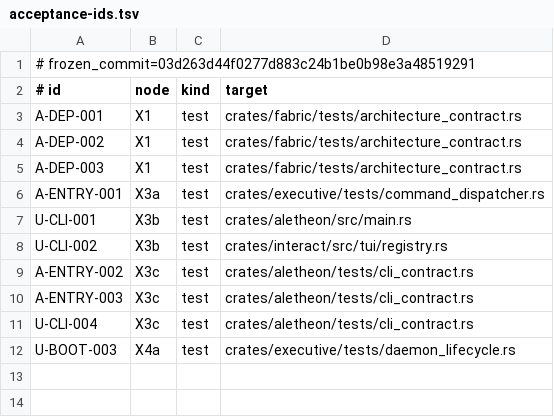
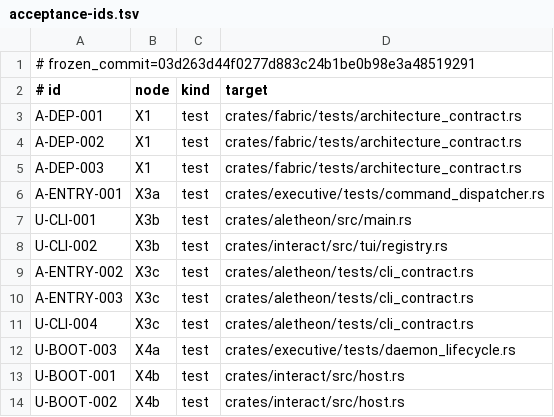
Before and after one commit to Aurobear/aletheon, a TSV file: config/architecture/acceptance-ids.tsv, drawn as a sheet.

Commit message:
feat(client): ensure daemon readiness before interaction
TUI and one-shot clients connected directly to the Unix socket and instructed
users to start the daemon manually. Startup failures also surfaced as untyped
I/O errors without a bounded diagnostic contract.

- invoke the Executive lifecycle service before every production Interact connection
- emit a versioned startup diagnostic with stable failure codes and recovery guidance
- reserve a bounded four-second lifecycle budget within the five-second UX limit
- require installed socket units to match the requested endpoint before activation
- bound systemd queries, readiness probes, recovery, and activation by monotonic deadlines
- cover fresh-client startup, structured failure projection, and deadline enforcement
- register U-BOOT-001 and U-BOOT-002 acceptance ownership

```diff
--- a/config/architecture/acceptance-ids.tsv
+++ b/config/architecture/acceptance-ids.tsv
@@ -12 +12,3 @@ U-CLI-004	X3c	test	crates/aletheon/tests/cli_contract.rs
 U-BOOT-003	X4a	test	crates/executive/tests/daemon_lifecycle.rs
+U-BOOT-001	X4b	test	crates/interact/src/host.rs
+U-BOOT-002	X4b	test	crates/interact/src/host.rs
```
Also changed, not shown: 7 other files.
